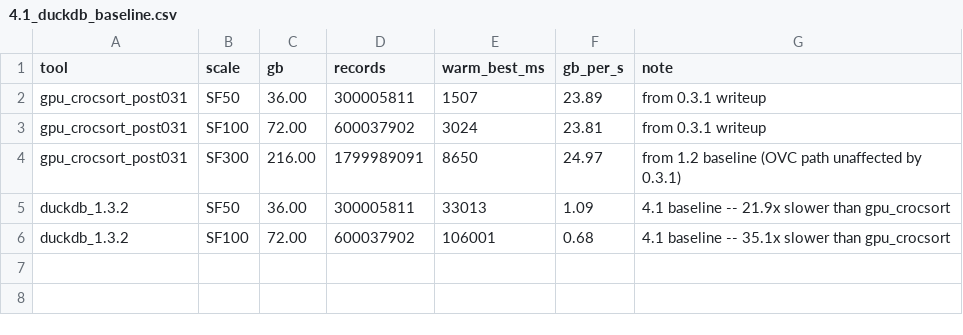
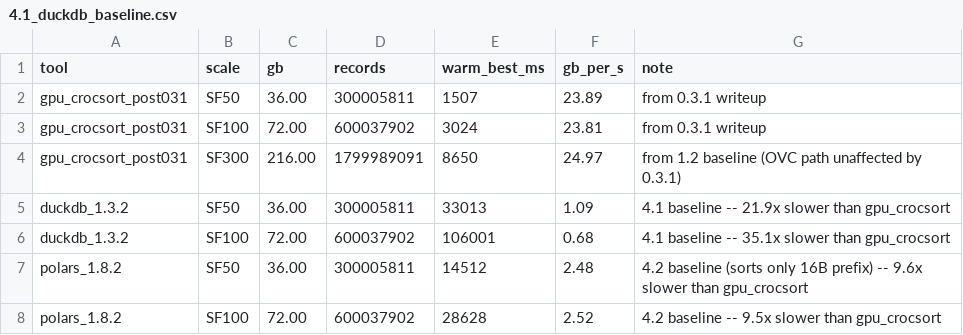
Before and after one commit to cmbenello/gpu-research, a CSV file: results/h100_runs/4.1_duckdb_baseline.csv, drawn as a sheet.

Commit message:
h100/4.2: Polars baseline -- gpu_crocsort 9.5x faster than Polars [PASS]
Polars 1.8.2 sort, --threads default (192-core box):
  SF50  300M rows  14.5 s @ 2.48 GB/s (120B-record-equiv basis)
  SF100 600M rows  28.6 s @ 2.52 GB/s

Comparison summary:
  SF50:  gpu_crocsort 1.51 s | Polars 14.5 s | DuckDB 33.0 s
        gpu_crocsort 9.6x faster than Polars, 21.9x faster than DuckDB
        Polars 2.3x faster than DuckDB
  SF100: gpu_crocsort 3.02 s | Polars 28.6 s | DuckDB 106 s
        gpu_crocsort 9.5x faster than Polars, 35.1x faster than DuckDB
        Polars 3.7x faster than DuckDB

Note: Polars sorted by 16B prefix (2 uint64 columns) vs gpu_crocsort
sorting by full 32B compact key — Polars's job was actually easier.

This validates the H100 GPU sort vs the best CPU baselines available.

```diff
--- a/results/h100_runs/4.1_duckdb_baseline.csv
+++ b/results/h100_runs/4.1_duckdb_baseline.csv
@@ -6 +6,3 @@ duckdb_1.3.2,SF50,36.00,300005811,33013,1.09,4.1 baseline -- 21.9x slower than g
 duckdb_1.3.2,SF100,72.00,600037902,106001,0.68,4.1 baseline -- 35.1x slower than gpu_crocsort
+polars_1.8.2,SF50,36.00,300005811,14512,2.48,4.2 baseline (sorts only 16B prefix) -- 9.6x slower than gpu_crocsort
+polars_1.8.2,SF100,72.00,600037902,28628,2.52,4.2 baseline -- 9.5x slower than gpu_crocsort
```
Also changed, not shown: 2 other files.
